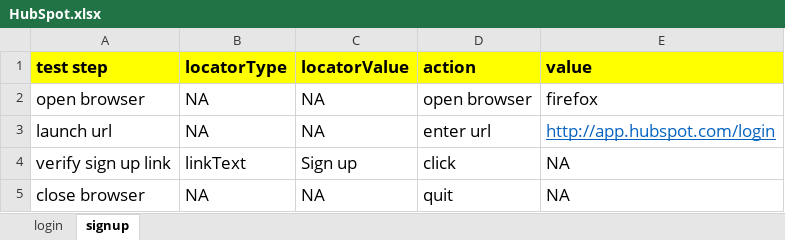
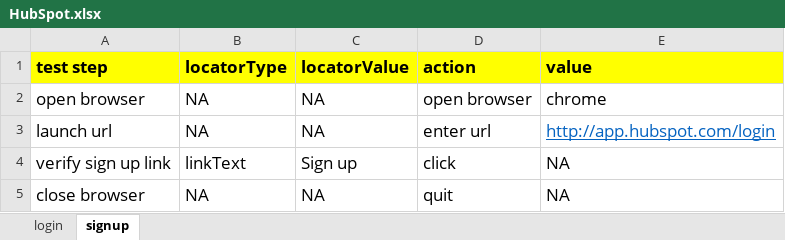
Before and after one commit to SachinBarpete/KeywordDriven, an Excel workbook: src/main/java/com/bridgelabz/keyword/scenarios/HubSpot.xlsx, sheet signup, drawn as a sheet; values as stored, in another font and other column widths than the file's, no borders; the diff names each change by its address in the sheet, - before the commit and + after, or states it on an @@ line.

```diff
--- a/src/main/java/com/bridgelabz/keyword/scenarios/HubSpot.xlsx (sheet signup)
+++ b/src/main/java/com/bridgelabz/keyword/scenarios/HubSpot.xlsx (sheet signup)
-E2 (value): firefox
+E2 (value): chrome
```
Also changed, not shown: 43 other files.
